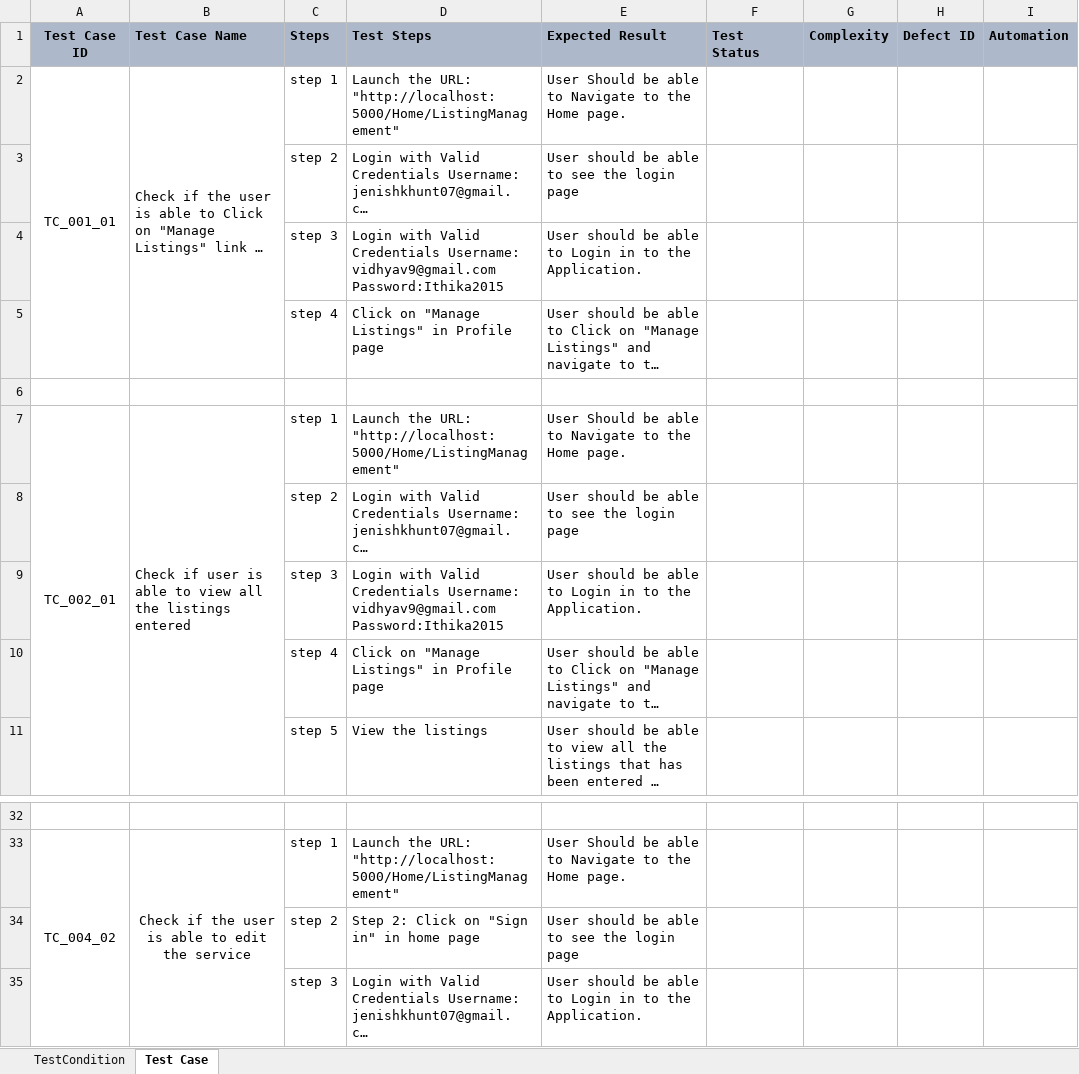
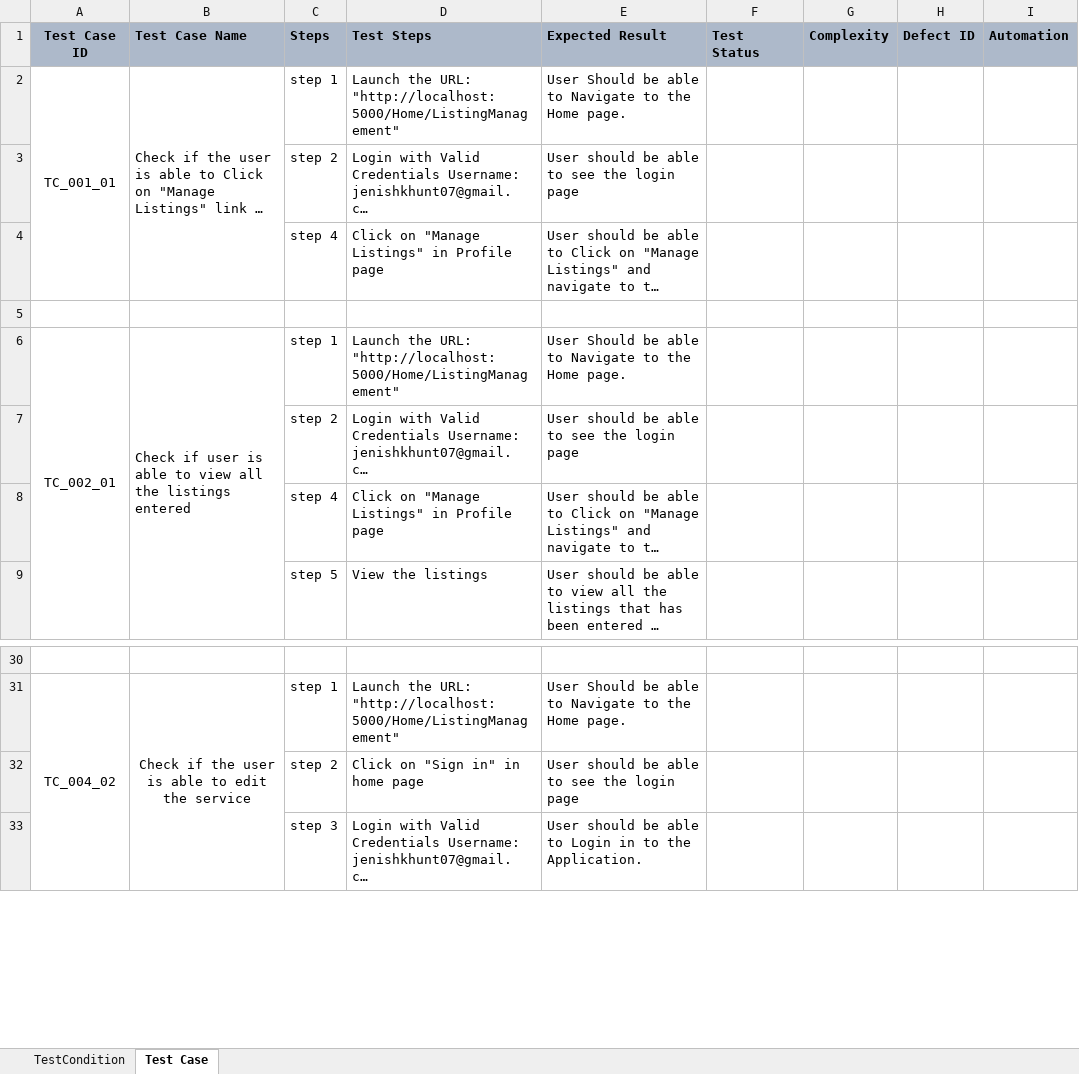
Before and after one commit to jenishkhunt/marsframework-master, an Excel workbook: ManageListing.xlsx, sheet Test Case, drawn as a sheet; only a part is shown, gaps mark what is left out; long unchanged cells end in …; values as stored, in another font and other column widths than the file's, no borders; removed rows and columns are numbered as before the commit, all else as after; the diff names each change by its address in the sheet, - before the commit and + after, or states it on an @@ line.

Commit message:
Get data from Excel

```diff
--- a/ManageListing.xlsx (sheet Test Case)
+++ b/ManageListing.xlsx (sheet Test Case)
-row 4:  |  | step 3 | Login with Valid Credentials Username: vidhyav9@gmail.com Password:Ithika2015 | User should be able to Login in to the Application.
-row 9:  |  | step 3 | Login with Valid Credentials Username: vidhyav9@gmail.com Password:Ithika2015 | User should be able to Login in to the Application.
-D32 (Test Steps): Step 2: Click on "Sign in" in home page
+D32 (Test Steps): Click on "Sign in" in home page
```
Also changed, not shown: Shareskill.xlsx, 8 other files.
